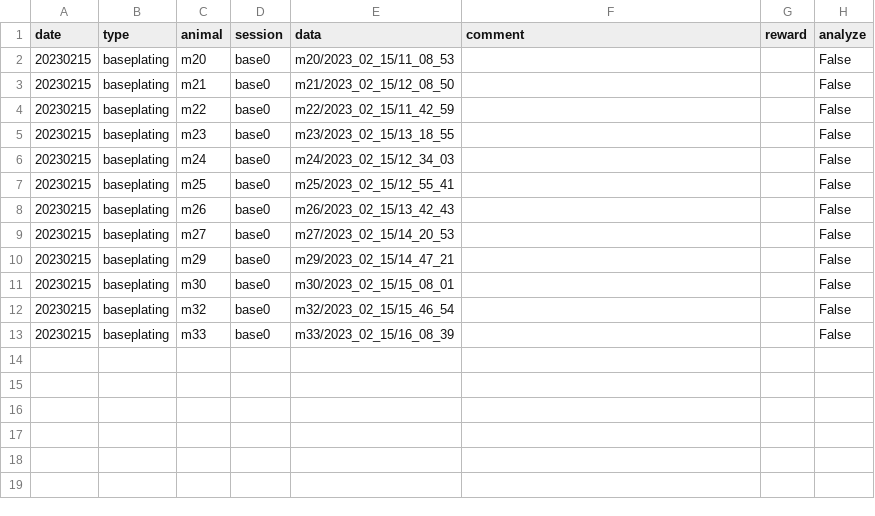
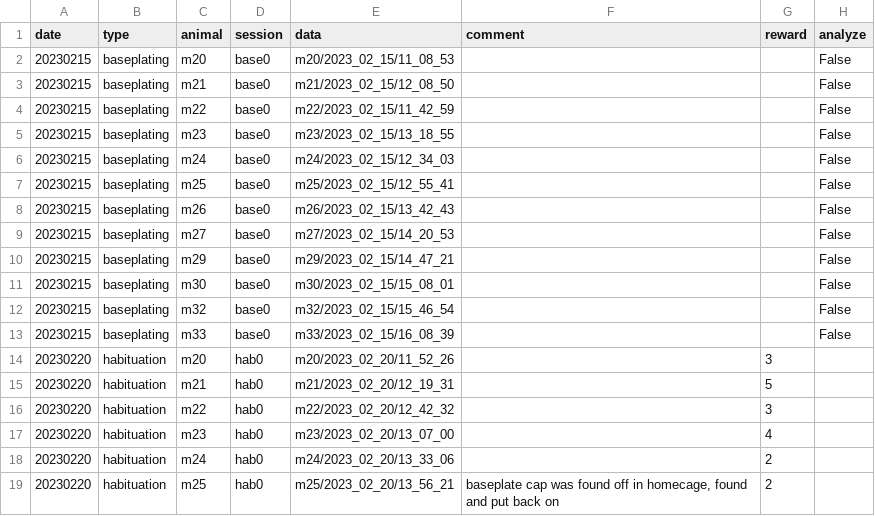
Before and after one commit to denisecailab/miniscope_2s-validation, a CSV file: experiment/cv_exp0/log/sessions.csv, drawn as a sheet.

```diff
--- a/experiment/cv_exp0/log/sessions.csv
+++ b/experiment/cv_exp0/log/sessions.csv
@@ -13 +13,7 @@ date,type,animal,session,data,comment,reward,analyze
 20230215,baseplating,m33,base0,m33/2023_02_15/16_08_39,,,False
+20230220,habituation,m20,hab0,m20/2023_02_20/11_52_26,,3,
+20230220,habituation,m21,hab0,m21/2023_02_20/12_19_31,,5,
+20230220,habituation,m22,hab0,m22/2023_02_20/12_42_32,,3,
+20230220,habituation,m23,hab0,m23/2023_02_20/13_07_00,,4,
+20230220,habituation,m24,hab0,m24/2023_02_20/13_33_06,,2,
+20230220,habituation,m25,hab0,m25/2023_02_20/13_56_21,"baseplate cap was found off in homecage, found and put back on",2,
```
Also changed, not shown: experiment/cv_exp0/log/weight.csv.
